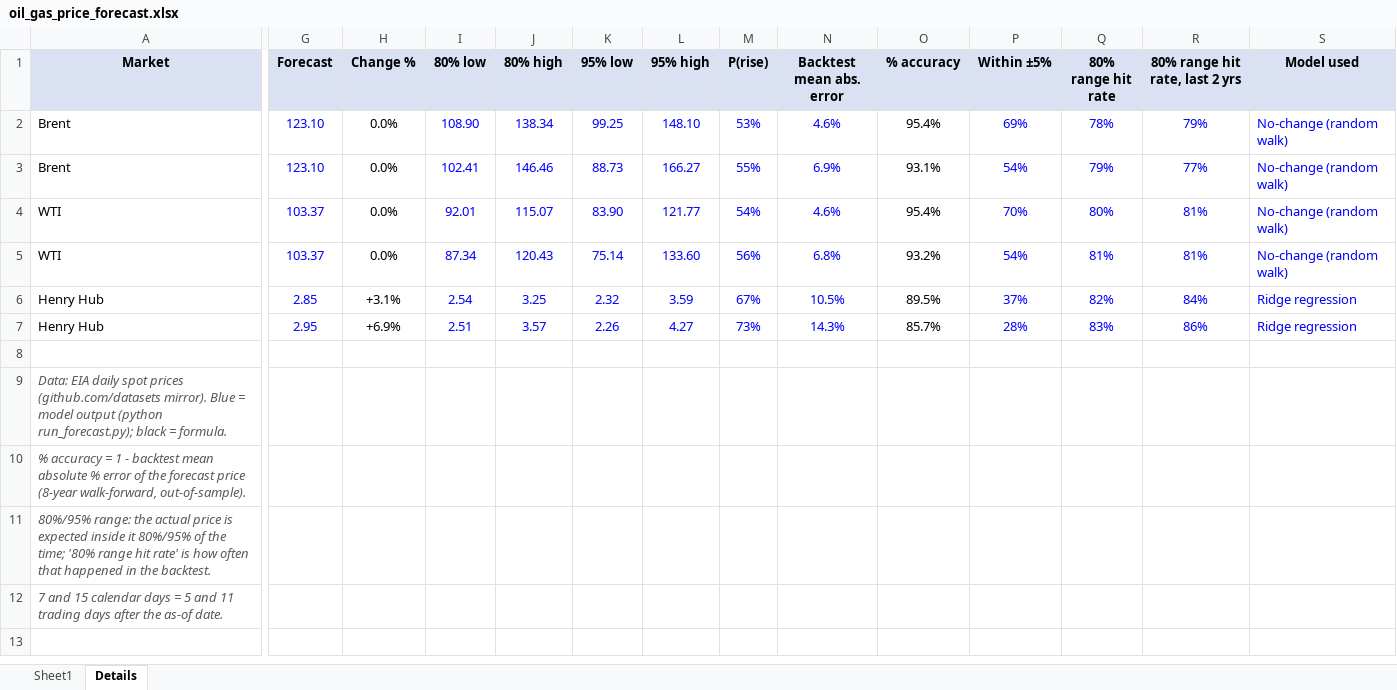
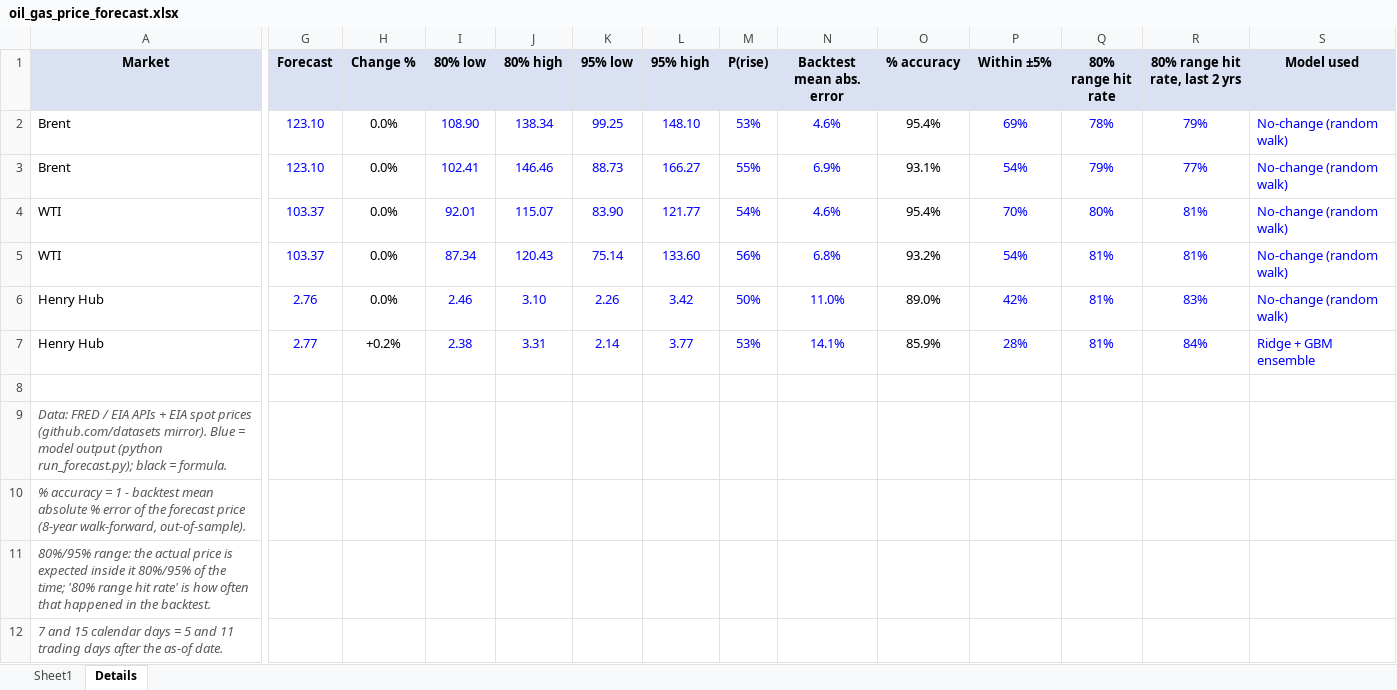
Before and after one commit to vanadium1202/index, an Excel workbook: daily_forecasts/latest/oil_gas_price_forecast.xlsx, sheet Details, drawn as a sheet; only a part is shown, gaps mark what is left out; values as stored, in another font and other column widths than the file's, no borders; the diff names each change by its address in the sheet, - before the commit and + after, or states it on an @@ line.

```diff
--- a/daily_forecasts/latest/oil_gas_price_forecast.xlsx (sheet Details)
+++ b/daily_forecasts/latest/oil_gas_price_forecast.xlsx (sheet Details)
-G6 (Forecast): 2.85
+G6 (Forecast): 2.76
-H6 (Change %): +3.1%
+H6 (Change %): 0.0%
-I6 (80% low): 2.54
+I6 (80% low): 2.46
-J6 (80% high): 3.25
+J6 (80% high): 3.10
-K6 (95% low): 2.32
+K6 (95% low): 2.26
-L6 (95% high): 3.59
+L6 (95% high): 3.42
-M6 (P(rise)): 67%
+M6 (P(rise)): 50%
-N6 (Backtest mean abs. error): 10.5%
+N6 (Backtest mean abs. error): 11.0%
-O6 (% accuracy): 89.5%
+O6 (% accuracy): 89.0%
-P6 (Within ±5%): 37%
+P6 (Within ±5%): 42%
-Q6 (80% range hit rate): 82%
+Q6 (80% range hit rate): 81%
-R6 (80% range hit rate, last 2 yrs): 84%
+R6 (80% range hit rate, last 2 yrs): 83%
-S6 (Model used): Ridge regression
+S6 (Model used): No-change (random walk)
-G7 (Forecast): 2.95
+G7 (Forecast): 2.77
-H7 (Change %): +6.9%
+H7 (Change %): +0.2%
-I7 (80% low): 2.51
+I7 (80% low): 2.38
-J7 (80% high): 3.57
+J7 (80% high): 3.31
-K7 (95% low): 2.26
+K7 (95% low): 2.14
-L7 (95% high): 4.27
+L7 (95% high): 3.77
-M7 (P(rise)): 73%
+M7 (P(rise)): 53%
-N7 (Backtest mean abs. error): 14.3%
+N7 (Backtest mean abs. error): 14.1%
-O7 (% accuracy): 85.7%
+O7 (% accuracy): 85.9%
-Q7 (80% range hit rate): 83%
+Q7 (80% range hit rate): 81%
-R7 (80% range hit rate, last 2 yrs): 86%
+R7 (80% range hit rate, last 2 yrs): 84%
-S7 (Model used): Ridge regression
+S7 (Model used): Ridge + GBM ensemble
-A9 (Market): Data: EIA daily spot prices…
+A9 (Market): Data: FRED / EIA APIs + EIA spot prices…
```
Also changed, not shown: sheet Sheet1, 6 other files.
